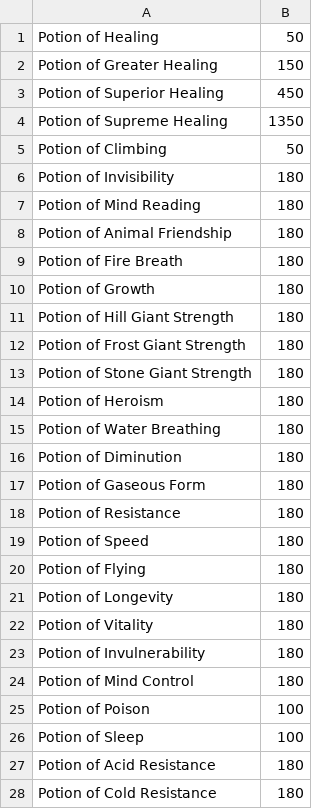
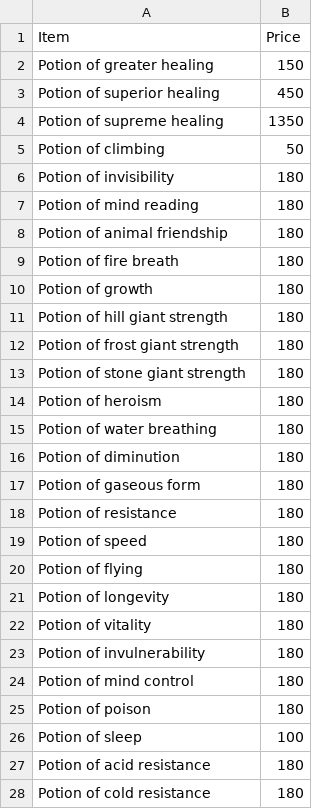
Before and after one commit to Martin8520/Python_Projects, a CSV file: Small_Projects/dnd_price_check/potions.csv, drawn as a sheet; only a part is shown; the diff covers the shown part only.

```diff
--- a/Small_Projects/dnd_price_check/potions.csv
+++ b/Small_Projects/dnd_price_check/potions.csv
@@ -1,28 +1,28 @@
-Potion of Healing,50
-Potion of Greater Healing,150
-Potion of Superior Healing,450
-Potion of Supreme Healing,1350
-Potion of Climbing,50
-Potion of Invisibility,180
-Potion of Mind Reading,180
-Potion of Animal Friendship,180
-Potion of Fire Breath,180
-Potion of Growth,180
-Potion of Hill Giant Strength,180
-Potion of Frost Giant Strength,180
-Potion of Stone Giant Strength,180
-Potion of Heroism,180
-Potion of Water Breathing,180
-Potion of Diminution,180
-Potion of Gaseous Form,180
-Potion of Resistance,180
-Potion of Speed,180
-Potion of Flying,180
-Potion of Longevity,180
-Potion of Vitality,180
-Potion of Invulnerability,180
-Potion of Mind Control,180
-Potion of Poison,100
-Potion of Sleep,100
-Potion of Acid Resistance,180
-Potion of Cold Resistance,180
+Item,Price
+Potion of greater healing,150
+Potion of superior healing,450
+Potion of supreme healing,1350
+Potion of climbing,50
+Potion of invisibility,180
+Potion of mind reading,180
+Potion of animal friendship,180
+Potion of fire breath,180
+Potion of growth,180
+Potion of hill giant strength,180
+Potion of frost giant strength,180
+Potion of stone giant strength,180
+Potion of heroism,180
+Potion of water breathing,180
+Potion of diminution,180
+Potion of gaseous form,180
+Potion of resistance,180
+Potion of speed,180
+Potion of flying,180
+Potion of longevity,180
+Potion of vitality,180
+Potion of invulnerability,180
+Potion of mind control,180
+Potion of poison,180
+Potion of sleep,100
+Potion of acid resistance,180
+Potion of cold resistance,180
```
Also changed, not shown: 24 removed rows and 11 edited cells elsewhere in this file, Small_Projects/dnd_price_check/armors.csv, Small_Projects/dnd_price_check/magical_items.csv, 10 other files.
